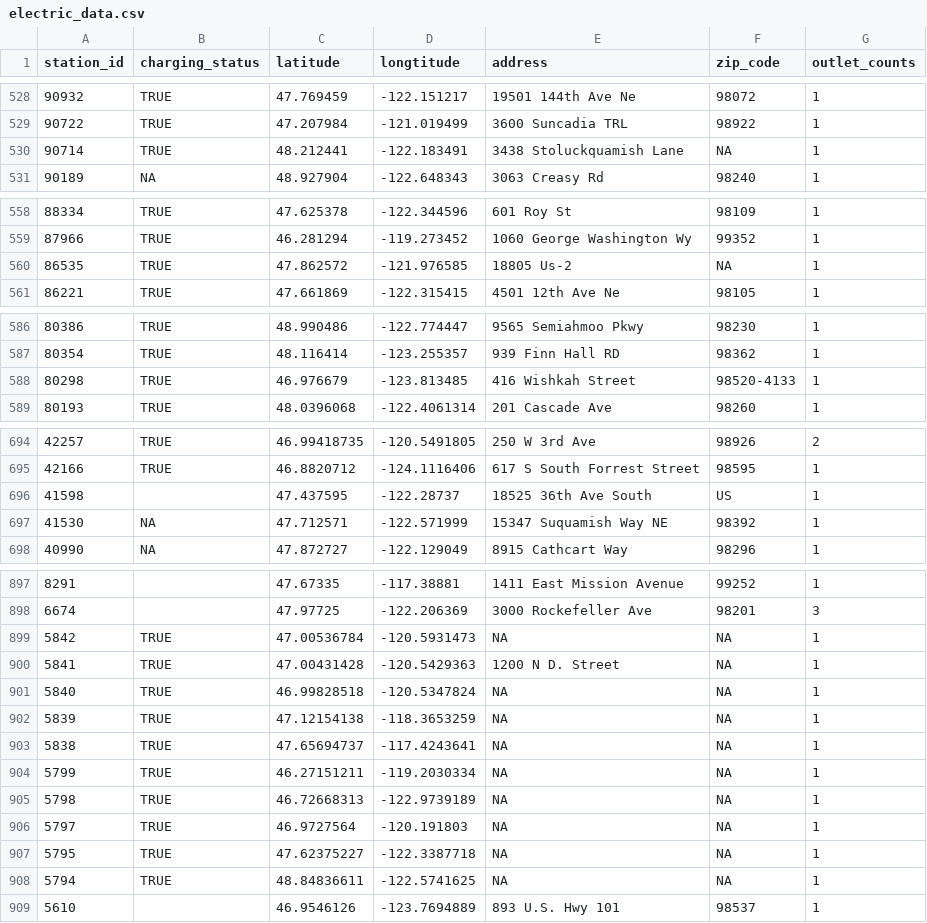
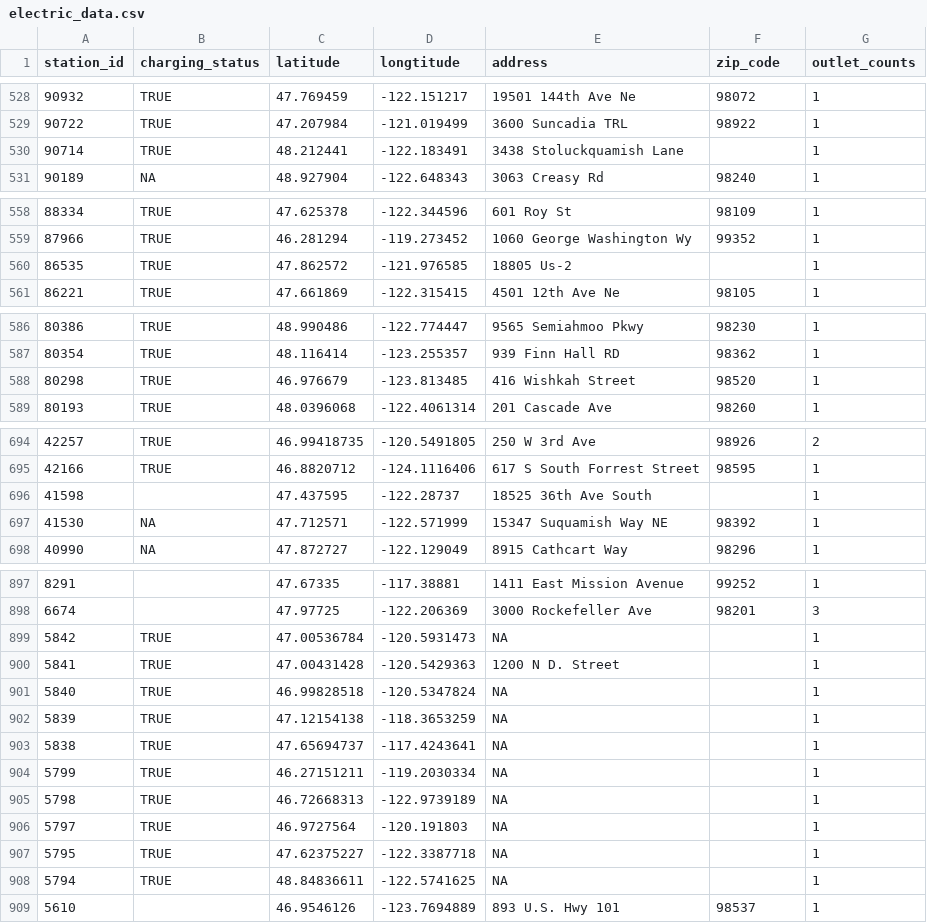
Before and after one commit to charlim26/Project-2-EV, a CSV file: electric_data.csv, drawn as a sheet; only a part is shown, gaps mark what is left out; the diff covers the shown part only.

Commit message:
updated data source

```diff
--- a/electric_data.csv
+++ b/electric_data.csv
@@ -529,3 +529,3 @@ station_id,charging_status,latitude,longtitude,address,zip_code,outlet_counts
 90722,TRUE,47.207984,-121.019499,3600 Suncadia TRL,98922,1
-90714,TRUE,48.212441,-122.183491,3438 Stoluckquamish Lane,NA,1
+90714,TRUE,48.212441,-122.183491,3438 Stoluckquamish Lane,,1
 90189,NA,48.927904,-122.648343,3063 Creasy Rd,98240,1
@@ -559,3 +559,3 @@ station_id,charging_status,latitude,longtitude,address,zip_code,outlet_counts
 87966,TRUE,46.281294,-119.273452,1060 George Washington Wy,99352,1
-86535,TRUE,47.862572,-121.976585,18805 Us-2,NA,1
+86535,TRUE,47.862572,-121.976585,18805 Us-2,,1
 86221,TRUE,47.661869,-122.315415,4501 12th Ave Ne,98105,1
@@ -587,3 +587,3 @@ station_id,charging_status,latitude,longtitude,address,zip_code,outlet_counts
 80354,TRUE,48.116414,-123.255357,939 Finn Hall RD,98362,1
-80298,TRUE,46.976679,-123.813485,416 Wishkah Street,98520-4133,1
+80298,TRUE,46.976679,-123.813485,416 Wishkah Street,98520,1
 80193,TRUE,48.0396068,-122.4061314,201 Cascade Ave,98260,1
@@ -695,3 +695,3 @@ station_id,charging_status,latitude,longtitude,address,zip_code,outlet_counts
 42166,TRUE,46.8820712,-124.1116406,617 S South Forrest Street,98595,1
-41598,,47.437595,-122.28737,18525 36th Ave South,US,1
+41598,,47.437595,-122.28737,18525 36th Ave South,,1
 41530,NA,47.712571,-122.571999,15347 Suquamish Way NE,98392,1
@@ -898,12 +898,12 @@ station_id,charging_status,latitude,longtitude,address,zip_code,outlet_counts
 6674,,47.97725,-122.206369,3000 Rockefeller Ave,98201,3
-5842,TRUE,47.00536784,-120.5931473,NA,NA,1
-5841,TRUE,47.00431428,-120.5429363,1200 N D. Street,NA,1
-5840,TRUE,46.99828518,-120.5347824,NA,NA,1
-5839,TRUE,47.12154138,-118.3653259,NA,NA,1
-5838,TRUE,47.65694737,-117.4243641,NA,NA,1
-5799,TRUE,46.27151211,-119.2030334,NA,NA,1
-5798,TRUE,46.72668313,-122.9739189,NA,NA,1
-5797,TRUE,46.9727564,-120.191803,NA,NA,1
-5795,TRUE,47.62375227,-122.3387718,NA,NA,1
-5794,TRUE,48.84836611,-122.5741625,NA,NA,1
+5842,TRUE,47.00536784,-120.5931473,NA,,1
+5841,TRUE,47.00431428,-120.5429363,1200 N D. Street,,1
+5840,TRUE,46.99828518,-120.5347824,NA,,1
+5839,TRUE,47.12154138,-118.3653259,NA,,1
+5838,TRUE,47.65694737,-117.4243641,NA,,1
+5799,TRUE,46.27151211,-119.2030334,NA,,1
+5798,TRUE,46.72668313,-122.9739189,NA,,1
+5797,TRUE,46.9727564,-120.191803,NA,,1
+5795,TRUE,47.62375227,-122.3387718,NA,,1
+5794,TRUE,48.84836611,-122.5741625,NA,,1
 5610,,46.9546126,-123.7694889,893 U.S. Hwy 101,98537,1
```
Also changed, not shown: 2 edited cells elsewhere in this file.
